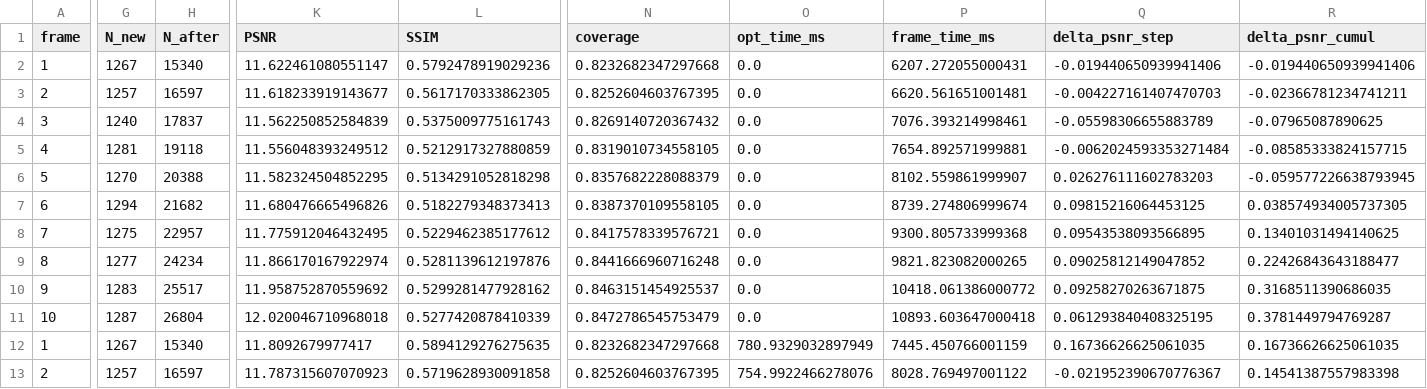
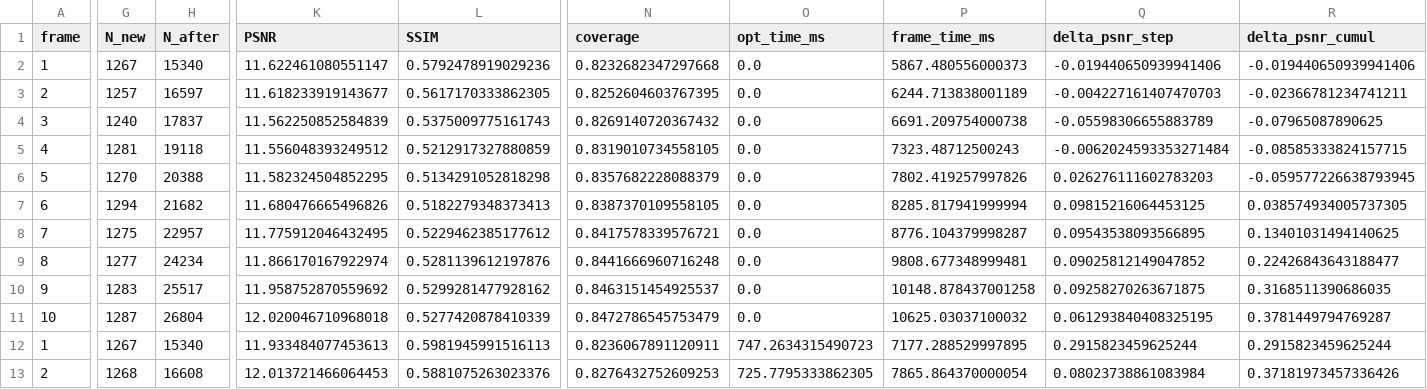
Before and after one commit to Hieu475/adaptive_3dgs, a CSV file: results/phase12_headroom_audit/smoke/smoke_frames.csv, drawn as a sheet; only a part is shown, gaps mark what is left out; the diff covers the shown part only; the diff names each change by its address in the sheet, - before the commit and + after, or states it on an @@ line.

```diff
--- a/results/phase12_headroom_audit/smoke/smoke_frames.csv
+++ b/results/phase12_headroom_audit/smoke/smoke_frames.csv
-P2 (frame_time_ms): 6207.272055000431
+P2 (frame_time_ms): 5867.480556000373
-P3 (frame_time_ms): 6620.561651001481
+P3 (frame_time_ms): 6244.713838001189
-P4 (frame_time_ms): 7076.393214998461
+P4 (frame_time_ms): 6691.209754000738
-P5 (frame_time_ms): 7654.892571999881
+P5 (frame_time_ms): 7323.48712500243
-P6 (frame_time_ms): 8102.559861999907
+P6 (frame_time_ms): 7802.419257997826
-P7 (frame_time_ms): 8739.274806999674
+P7 (frame_time_ms): 8285.817941999994
-P8 (frame_time_ms): 9300.805733999368
+P8 (frame_time_ms): 8776.104379998287
-P9 (frame_time_ms): 9821.823082000265
+P9 (frame_time_ms): 9808.677348999481
-P10 (frame_time_ms): 10418.061386000772
+P10 (frame_time_ms): 10148.878437001258
-P11 (frame_time_ms): 10893.603647000418
+P11 (frame_time_ms): 10625.03037100032
-K12 (PSNR): 11.8092679977417
+K12 (PSNR): 11.933484077453613
-L12 (SSIM): 0.5894129276275635
+L12 (SSIM): 0.5981945991516113
-N12 (coverage): 0.8232682347297668
+N12 (coverage): 0.8236067891120911
-O12 (opt_time_ms): 780.9329032897949
+O12 (opt_time_ms): 747.2634315490723
-P12 (frame_time_ms): 7445.450766001159
+P12 (frame_time_ms): 7177.288529997895
-Q12 (delta_psnr_step): 0.16736626625061035
+Q12 (delta_psnr_step): 0.2915823459625244
-R12 (delta_psnr_cumul): 0.16736626625061035
+R12 (delta_psnr_cumul): 0.2915823459625244
-G13 (N_new): 1257
+G13 (N_new): 1268
-H13 (N_after): 16597
+H13 (N_after): 16608
-K13 (PSNR): 11.787315607070923
+K13 (PSNR): 12.013721466064453
-L13 (SSIM): 0.5719628930091858
+L13 (SSIM): 0.5881075263023376
-N13 (coverage): 0.8252604603767395
+N13 (coverage): 0.8276432752609253
-O13 (opt_time_ms): 754.9922466278076
+O13 (opt_time_ms): 725.7795333862305
-P13 (frame_time_ms): 8028.769497001122
+P13 (frame_time_ms): 7865.864370000054
-Q13 (delta_psnr_step): -0.021952390670776367
+Q13 (delta_psnr_step): 0.08023738861083984
-R13 (delta_psnr_cumul): 0.14541387557983398
+R13 (delta_psnr_cumul): 0.37181973457336426
```
Also changed, not shown: 107 edited cells elsewhere in this file, results/phase12_headroom_audit/r1_initialization/trajectory.csv, results/phase12_headroom_audit/r2_decomposition/trajectory.csv, 10 other files.
